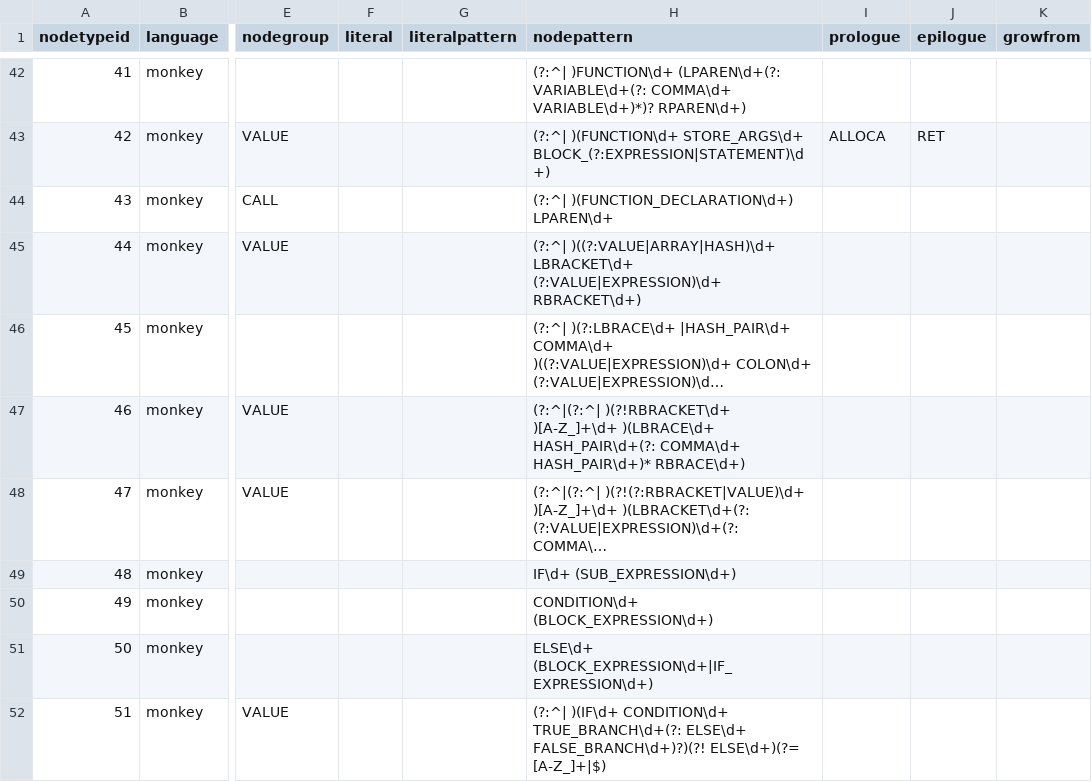
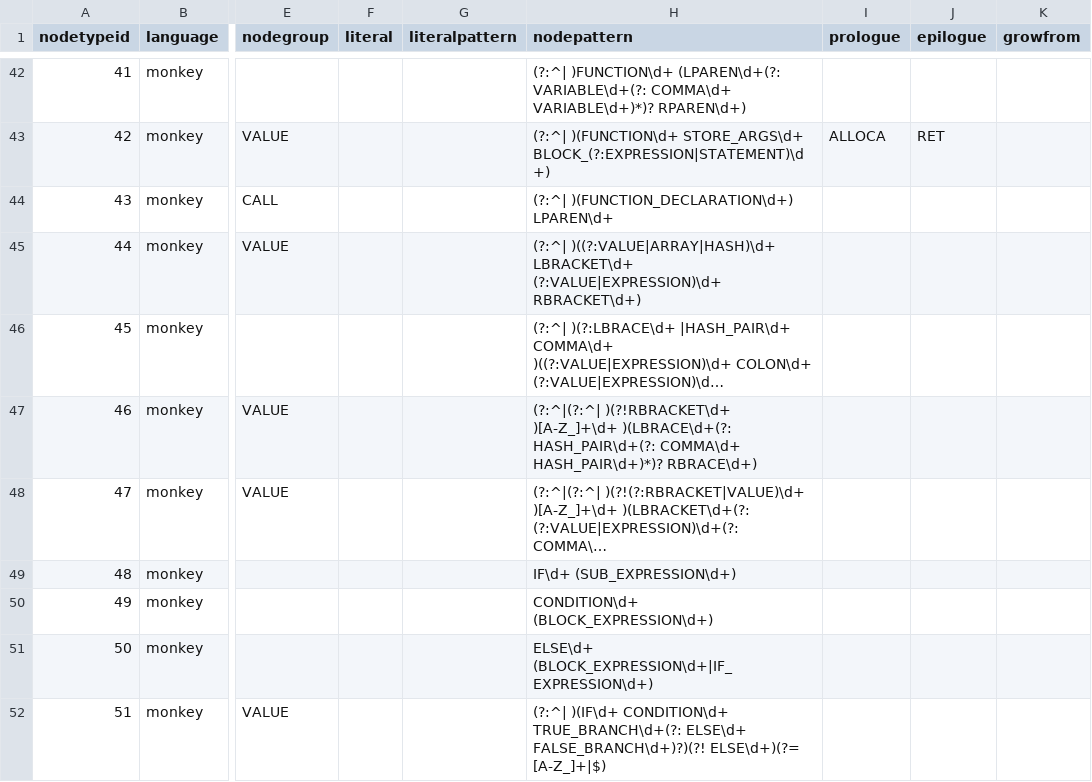
Before and after one commit to soft-lang/soft, a CSV file: languages/monkey/node_types.csv, drawn as a sheet; only a part is shown, gaps mark what is left out; long unchanged cells end in …; the diff names each change by its address in the sheet, - before the commit and + after, or states it on an @@ line.

```diff
--- a/languages/monkey/node_types.csv
+++ b/languages/monkey/node_types.csv
-H47 (nodepattern): …)(?!RBRACKET\d+ )[A-Z_]+\d+ )(LBRACE\d+ HASH_PAIR\d+(?: COMMA\d+ HASH_PAIR\d+)* RBRACE\d+)
+H47 (nodepattern): …)(?!RBRACKET\d+ )[A-Z_]+\d+ )(LBRACE\d+(?: HASH_PAIR\d+(?: COMMA\d+ HASH_PAIR\d+)*)? RBRACE\d+)
```
Also changed, not shown: 14 other files.
